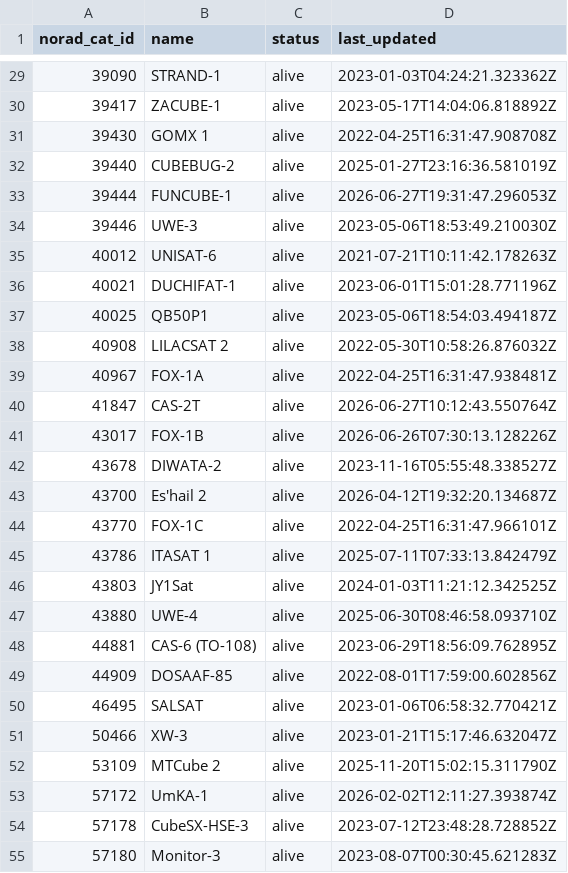
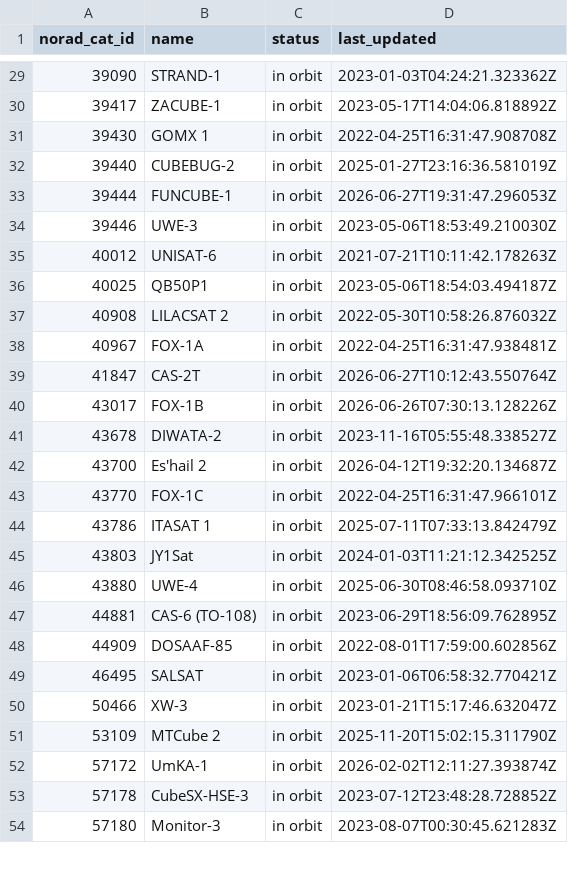
Before and after one commit to wklaaks/azelctrl-sat-data, a CSV file: sat-status.csv, drawn as a sheet; only a part is shown, gaps mark what is left out; the diff covers the shown part only.

```diff
--- a/sat-status.csv
+++ b/sat-status.csv
@@ -29,27 +29,26 @@ norad_cat_id,name,status,last_updated
-39090,STRAND-1,alive,2023-01-03T04:24:21.323362Z
-39417,ZACUBE-1,alive,2023-05-17T14:04:06.818892Z
-39430,GOMX 1,alive,2022-04-25T16:31:47.908708Z
-39440,CUBEBUG-2,alive,2025-01-27T23:16:36.581019Z
-39444,FUNCUBE-1,alive,2026-06-27T19:31:47.296053Z
-39446,UWE-3,alive,2023-05-06T18:53:49.210030Z
-40012,UNISAT-6,alive,2021-07-21T10:11:42.178263Z
-40021,DUCHIFAT-1,alive,2023-06-01T15:01:28.771196Z
-40025,QB50P1,alive,2023-05-06T18:54:03.494187Z
-40908,LILACSAT 2,alive,2022-05-30T10:58:26.876032Z
-40967,FOX-1A,alive,2022-04-25T16:31:47.938481Z
-41847,CAS-2T,alive,2026-06-27T10:12:43.550764Z
-43017,FOX-1B,alive,2026-06-26T07:30:13.128226Z
-43678,DIWATA-2,alive,2023-11-16T05:55:48.338527Z
-43700,Es'hail 2,alive,2026-04-12T19:32:20.134687Z
-43770,FOX-1C,alive,2022-04-25T16:31:47.966101Z
-43786,ITASAT 1,alive,2025-07-11T07:33:13.842479Z
-43803,JY1Sat,alive,2024-01-03T11:21:12.342525Z
-43880,UWE-4,alive,2025-06-30T08:46:58.093710Z
-44881,CAS-6 (TO-108),alive,2023-06-29T18:56:09.762895Z
-44909,DOSAAF-85,alive,2022-08-01T17:59:00.602856Z
-46495,SALSAT,alive,2023-01-06T06:58:32.770421Z
-50466,XW-3,alive,2023-01-21T15:17:46.632047Z
-53109,MTCube 2,alive,2025-11-20T15:02:15.311790Z
-57172,UmKA-1,alive,2026-02-02T12:11:27.393874Z
-57178,CubeSX-HSE-3,alive,2023-07-12T23:48:28.728852Z
-57180,Monitor-3,alive,2023-08-07T00:30:45.621283Z
+39090,STRAND-1,in orbit,2023-01-03T04:24:21.323362Z
+39417,ZACUBE-1,in orbit,2023-05-17T14:04:06.818892Z
+39430,GOMX 1,in orbit,2022-04-25T16:31:47.908708Z
+39440,CUBEBUG-2,in orbit,2025-01-27T23:16:36.581019Z
+39444,FUNCUBE-1,in orbit,2026-06-27T19:31:47.296053Z
+39446,UWE-3,in orbit,2023-05-06T18:53:49.210030Z
+40012,UNISAT-6,in orbit,2021-07-21T10:11:42.178263Z
+40025,QB50P1,in orbit,2023-05-06T18:54:03.494187Z
+40908,LILACSAT 2,in orbit,2022-05-30T10:58:26.876032Z
+40967,FOX-1A,in orbit,2022-04-25T16:31:47.938481Z
+41847,CAS-2T,in orbit,2026-06-27T10:12:43.550764Z
+43017,FOX-1B,in orbit,2026-06-26T07:30:13.128226Z
+43678,DIWATA-2,in orbit,2023-11-16T05:55:48.338527Z
+43700,Es'hail 2,in orbit,2026-04-12T19:32:20.134687Z
+43770,FOX-1C,in orbit,2022-04-25T16:31:47.966101Z
+43786,ITASAT 1,in orbit,2025-07-11T07:33:13.842479Z
+43803,JY1Sat,in orbit,2024-01-03T11:21:12.342525Z
+43880,UWE-4,in orbit,2025-06-30T08:46:58.093710Z
+44881,CAS-6 (TO-108),in orbit,2023-06-29T18:56:09.762895Z
+44909,DOSAAF-85,in orbit,2022-08-01T17:59:00.602856Z
+46495,SALSAT,in orbit,2023-01-06T06:58:32.770421Z
+50466,XW-3,in orbit,2023-01-21T15:17:46.632047Z
+53109,MTCube 2,in orbit,2025-11-20T15:02:15.311790Z
+57172,UmKA-1,in orbit,2026-02-02T12:11:27.393874Z
+57178,CubeSX-HSE-3,in orbit,2023-07-12T23:48:28.728852Z
+57180,Monitor-3,in orbit,2023-08-07T00:30:45.621283Z
```
Also changed, not shown: 5 added rows, 1 removed row and 67 edited cells elsewhere in this file, sat-freqs.csv, 2 other files.
